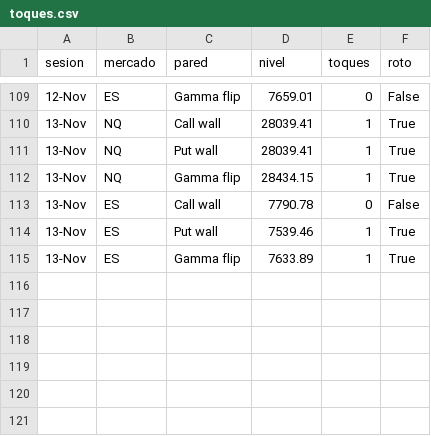
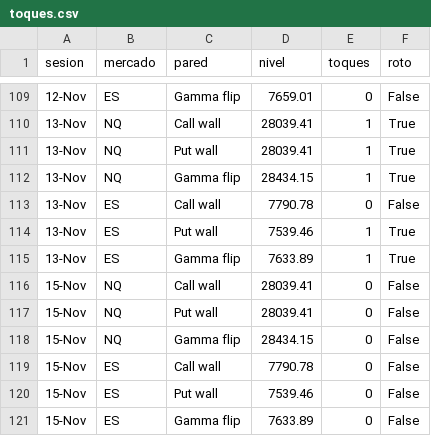
Before and after one commit to gagoernesto6-byte/centro-trading, a CSV file: datos/gex/toques.csv, drawn as a sheet; only a part is shown, gaps mark what is left out.

```diff
--- a/datos/gex/toques.csv
+++ b/datos/gex/toques.csv
@@ -115 +115,7 @@ sesion,mercado,pared,nivel,toques,roto
 13-Nov,ES,Gamma flip,7633.89,1,True
+15-Nov,NQ,Call wall,28039.41,0,False
+15-Nov,NQ,Put wall,28039.41,0,False
+15-Nov,NQ,Gamma flip,28434.15,0,False
+15-Nov,ES,Call wall,7790.78,0,False
+15-Nov,ES,Put wall,7539.46,0,False
+15-Nov,ES,Gamma flip,7633.89,0,False
```
Also changed, not shown: 4 other files.
